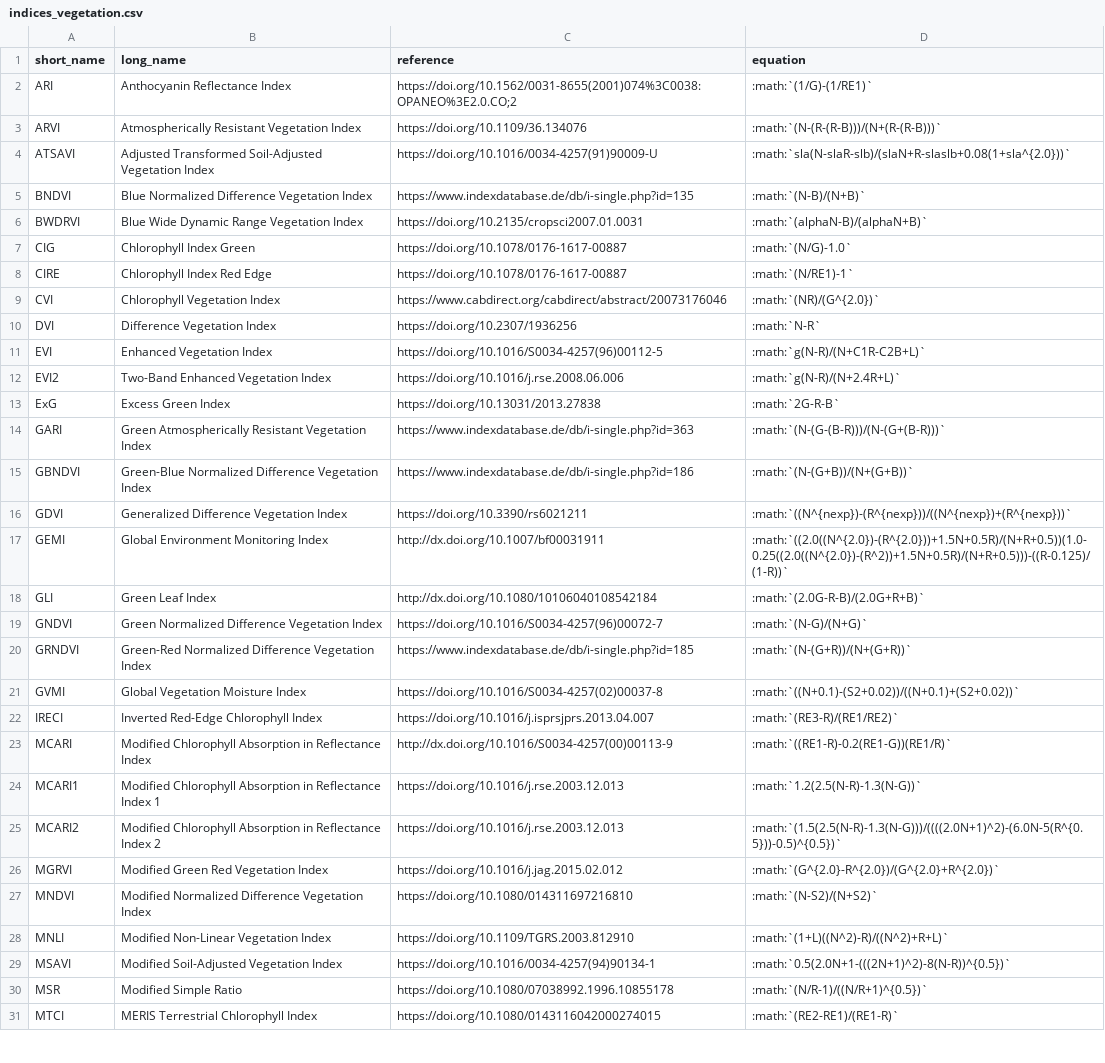
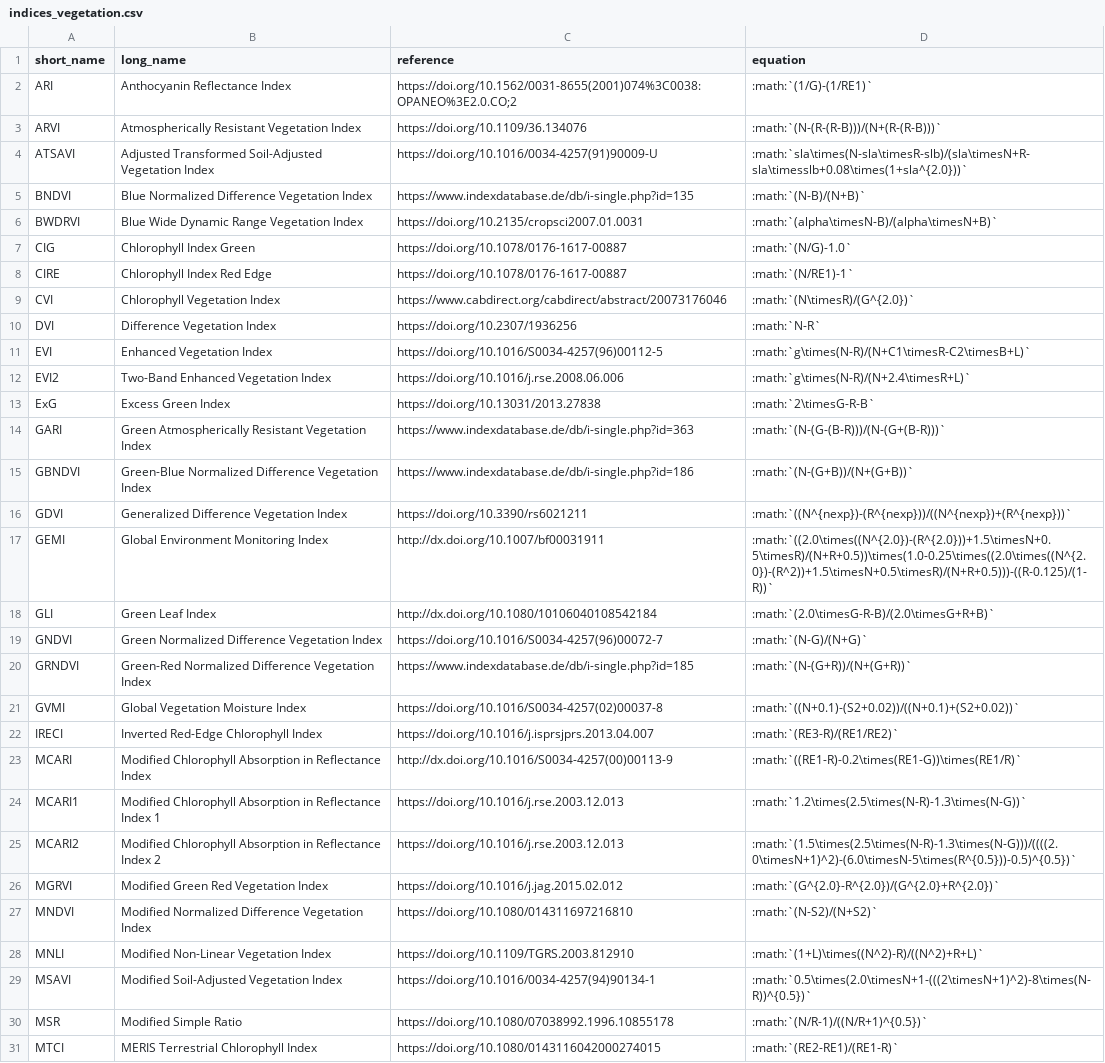
Before and after one commit to awesome-spectral-indices/awesome-spectral-indices, a CSV file: docs/_static/indices_vegetation.csv, drawn as a sheet; only a part is shown; the diff covers the shown part only.

```diff
--- a/docs/_static/indices_vegetation.csv
+++ b/docs/_static/indices_vegetation.csv
@@ -3,12 +3,12 @@ ARI,Anthocyanin Reflectance Index,https://doi.org/10.1562/0031-8655(2001)074%3C0
 ARVI,Atmospherically Resistant Vegetation Index,https://doi.org/10.1109/36.134076,:math:`(N-(R-(R-B)))/(N+(R-(R-B)))`
-ATSAVI,Adjusted Transformed Soil-Adjusted Vegetation Index,https://doi.org/10.1016/0034-4257(91)90009-U,:math:`sla(N-slaR-slb)/(slaN+R-slaslb+0.08(1+sla^{2.0}))`
+ATSAVI,Adjusted Transformed Soil-Adjusted Vegetation Index,https://doi.org/10.1016/0034-4257(91)90009-U,:math:`sla\times(N-sla\timesR-slb)/(sla\timesN+R-sla\timesslb+0.08\times(1+sla^{2.0}))`
 BNDVI,Blue Normalized Difference Vegetation Index,https://www.indexdatabase.de/db/i-single.php?id=135,:math:`(N-B)/(N+B)`
-BWDRVI,Blue Wide Dynamic Range Vegetation Index,https://doi.org/10.2135/cropsci2007.01.0031,:math:`(alphaN-B)/(alphaN+B)`
+BWDRVI,Blue Wide Dynamic Range Vegetation Index,https://doi.org/10.2135/cropsci2007.01.0031,:math:`(alpha\timesN-B)/(alpha\timesN+B)`
 CIG,Chlorophyll Index Green,https://doi.org/10.1078/0176-1617-00887,:math:`(N/G)-1.0`
 CIRE,Chlorophyll Index Red Edge,https://doi.org/10.1078/0176-1617-00887,:math:`(N/RE1)-1`
-CVI,Chlorophyll Vegetation Index,https://www.cabdirect.org/cabdirect/abstract/20073176046,:math:`(NR)/(G^{2.0})`
+CVI,Chlorophyll Vegetation Index,https://www.cabdirect.org/cabdirect/abstract/20073176046,:math:`(N\timesR)/(G^{2.0})`
 DVI,Difference Vegetation Index,https://doi.org/10.2307/1936256,:math:`N-R`
-EVI,Enhanced Vegetation Index,https://doi.org/10.1016/S0034-4257(96)00112-5,:math:`g(N-R)/(N+C1R-C2B+L)`
-EVI2,Two-Band Enhanced Vegetation Index,https://doi.org/10.1016/j.rse.2008.06.006,:math:`g(N-R)/(N+2.4R+L)`
-ExG,Excess Green Index,https://doi.org/10.13031/2013.27838,:math:`2G-R-B`
+EVI,Enhanced Vegetation Index,https://doi.org/10.1016/S0034-4257(96)00112-5,:math:`g\times(N-R)/(N+C1\timesR-C2\timesB+L)`
+EVI2,Two-Band Enhanced Vegetation Index,https://doi.org/10.1016/j.rse.2008.06.006,:math:`g\times(N-R)/(N+2.4\timesR+L)`
+ExG,Excess Green Index,https://doi.org/10.13031/2013.27838,:math:`2\timesG-R-B`
 GARI,Green Atmospherically Resistant Vegetation Index,https://www.indexdatabase.de/db/i-single.php?id=363,:math:`(N-(G-(B-R)))/(N-(G+(B-R)))`
@@ -16,4 +16,4 @@ GBNDVI,Green-Blue Normalized Difference Vegetation Index,https://www.indexdataba
 GDVI,Generalized Difference Vegetation Index,https://doi.org/10.3390/rs6021211,:math:`((N^{nexp})-(R^{nexp}))/((N^{nexp})+(R^{nexp}))`
-GEMI,Global Environment Monitoring Index,http://dx.doi.org/10.1007/bf00031911,:math:`((2.0((N^{2.0})-(R^{2.0}))+1.5N+0.5R)/(N+R+0.5))(1.0-0.25((2.0((N^{2.0})-(R^2))+1.5N+0.5R)/(N+R+0.5)))-((R-0.125)/(1-R))`
-GLI,Green Leaf Index,http://dx.doi.org/10.1080/10106040108542184,:math:`(2.0G-R-B)/(2.0G+R+B)`
+GEMI,Global Environment Monitoring Index,http://dx.doi.org/10.1007/bf00031911,:math:`((2.0\times((N^{2.0})-(R^{2.0}))+1.5\timesN+0.5\timesR)/(N+R+0.5))\times(1.0-0.25\times((2.0\times((N^{2.0})-(R^2))+1.5\timesN+0.5\timesR)/(N+R+0.5)))-((R-0.125)/(1-R))`
+GLI,Green Leaf Index,http://dx.doi.org/10.1080/10106040108542184,:math:`(2.0\timesG-R-B)/(2.0\timesG+R+B)`
 GNDVI,Green Normalized Difference Vegetation Index,https://doi.org/10.1016/S0034-4257(96)00072-7,:math:`(N-G)/(N+G)`
@@ -22,9 +22,9 @@ GVMI,Global Vegetation Moisture Index,https://doi.org/10.1016/S0034-4257(02)0003
 IRECI,Inverted Red-Edge Chlorophyll Index,https://doi.org/10.1016/j.isprsjprs.2013.04.007,:math:`(RE3-R)/(RE1/RE2)`
-MCARI,Modified Chlorophyll Absorption in Reflectance Index,http://dx.doi.org/10.1016/S0034-4257(00)00113-9,:math:`((RE1-R)-0.2(RE1-G))(RE1/R)`
-MCARI1,Modified Chlorophyll Absorption in Reflectance Index 1,https://doi.org/10.1016/j.rse.2003.12.013,:math:`1.2(2.5(N-R)-1.3(N-G))`
-MCARI2,Modified Chlorophyll Absorption in Reflectance Index 2,https://doi.org/10.1016/j.rse.2003.12.013,:math:`(1.5(2.5(N-R)-1.3(N-G)))/((((2.0N+1)^2)-(6.0N-5(R^{0.5}))-0.5)^{0.5})`
+MCARI,Modified Chlorophyll Absorption in Reflectance Index,http://dx.doi.org/10.1016/S0034-4257(00)00113-9,:math:`((RE1-R)-0.2\times(RE1-G))\times(RE1/R)`
+MCARI1,Modified Chlorophyll Absorption in Reflectance Index 1,https://doi.org/10.1016/j.rse.2003.12.013,:math:`1.2\times(2.5\times(N-R)-1.3\times(N-G))`
+MCARI2,Modified Chlorophyll Absorption in Reflectance Index 2,https://doi.org/10.1016/j.rse.2003.12.013,:math:`(1.5\times(2.5\times(N-R)-1.3\times(N-G)))/((((2.0\timesN+1)^2)-(6.0\timesN-5\times(R^{0.5}))-0.5)^{0.5})`
 MGRVI,Modified Green Red Vegetation Index,https://doi.org/10.1016/j.jag.2015.02.012,:math:`(G^{2.0}-R^{2.0})/(G^{2.0}+R^{2.0})`
 MNDVI,Modified Normalized Difference Vegetation Index,https://doi.org/10.1080/014311697216810,:math:`(N-S2)/(N+S2)`
-MNLI,Modified Non-Linear Vegetation Index,https://doi.org/10.1109/TGRS.2003.812910,:math:`(1+L)((N^2)-R)/((N^2)+R+L)`
-MSAVI,Modified Soil-Adjusted Vegetation Index,https://doi.org/10.1016/0034-4257(94)90134-1,:math:`0.5(2.0N+1-(((2N+1)^2)-8(N-R))^{0.5})`
+MNLI,Modified Non-Linear Vegetation Index,https://doi.org/10.1109/TGRS.2003.812910,:math:`(1+L)\times((N^2)-R)/((N^2)+R+L)`
+MSAVI,Modified Soil-Adjusted Vegetation Index,https://doi.org/10.1016/0034-4257(94)90134-1,:math:`0.5\times(2.0\timesN+1-(((2\timesN+1)^2)-8\times(N-R))^{0.5})`
 MSR,Modified Simple Ratio,https://doi.org/10.1080/07038992.1996.10855178,:math:`(N/R-1)/((N/R+1)^{0.5})`
```
Also changed, not shown: 15 edited cells elsewhere in this file, docs/_static/indices_burn.csv, docs/_static/indices_kernel.csv, 3 other files.
